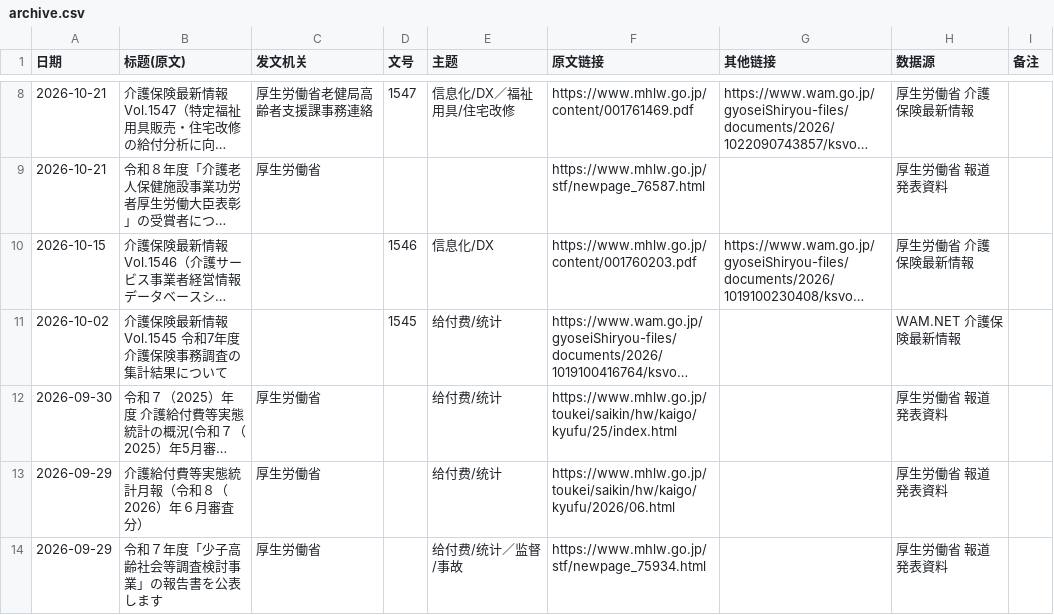
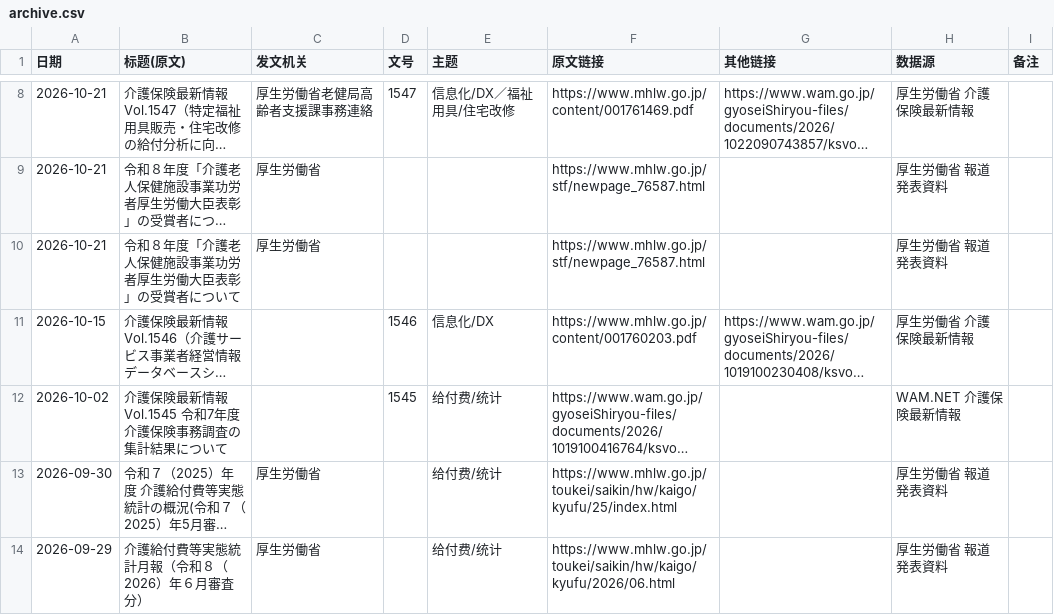
Before and after one commit to shugyokou-source/Private, a CSV file: out/archive.csv, drawn as a sheet; only a part is shown, gaps mark what is left out; the shorter side is filled out with more unchanged rows; long unchanged cells end in …; the diff names each change by its address in the sheet, - before the commit and + after, or states it on an @@ line.

```diff
--- a/out/archive.csv
+++ b/out/archive.csv
+row 10: 2026-10-21 | 令和８年度「介護老人保健施設事業功労者厚生労働大臣表彰」の受賞者について | 厚生労働省 |  |  | https://www.mhlw.go.jp/stf/newpage_76587.html |  | 厚生労働省 報道発表資料
```
Also changed, not shown: 7 other files.
